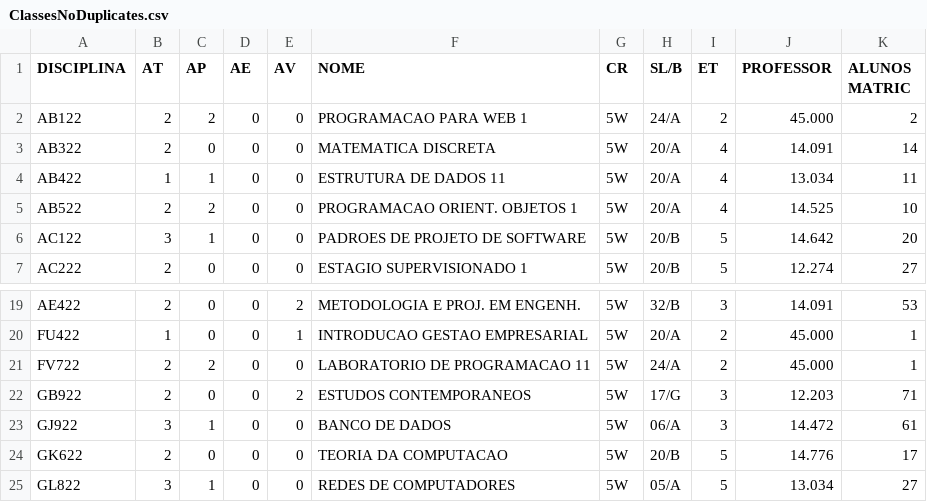
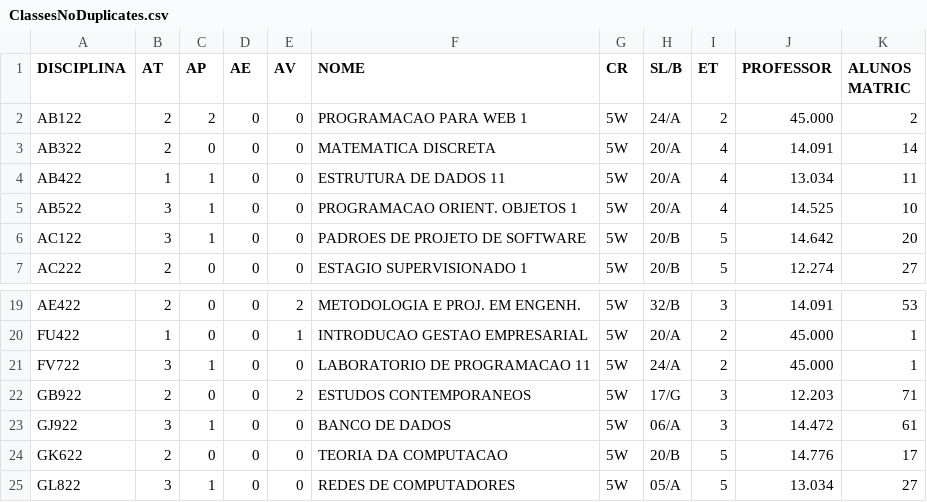
Before and after one commit to JarneDemoen/Genetic_alg_internship, a CSV file: data/ClassesNoDuplicates.csv, drawn as a sheet; only a part is shown, gaps mark what is left out.

```diff
--- a/data/ClassesNoDuplicates.csv
+++ b/data/ClassesNoDuplicates.csv
@@ -4,3 +4,3 @@ AB322;2;0;0;0;MATEMATICA DISCRETA;5W;20/A;4;14.091;14
 AB422;1;1;0;0;ESTRUTURA DE DADOS 11;5W;20/A;4;13.034;11
-AB522;2;2;0;0;PROGRAMACAO ORIENT. OBJETOS 1;5W;20/A;4;14.525;10
+AB522;3;1;0;0;PROGRAMACAO ORIENT. OBJETOS 1;5W;20/A;4;14.525;10
 AC122;3;1;0;0;PADROES DE PROJETO DE SOFTWARE;5W;20/B;5;14.642;20
@@ -20,3 +20,3 @@ AE422;2;0;0;2;METODOLOGIA E PROJ. EM ENGENH.;5W;32/B;3;14.091;53
 FU422;1;0;0;1;INTRODUCAO GESTAO EMPRESARIAL;5W;20/A;2;45.000;1
-FV722;2;2;0;0;LABORATORIO DE PROGRAMACAO 11;5W;24/A;2;45.000;1
+FV722;3;1;0;0;LABORATORIO DE PROGRAMACAO 11;5W;24/A;2;45.000;1
 GB922;2;0;0;2;ESTUDOS CONTEMPORANEOS;5W;17/G;3;12.203;71
```
Also changed, not shown: 4 other files.
